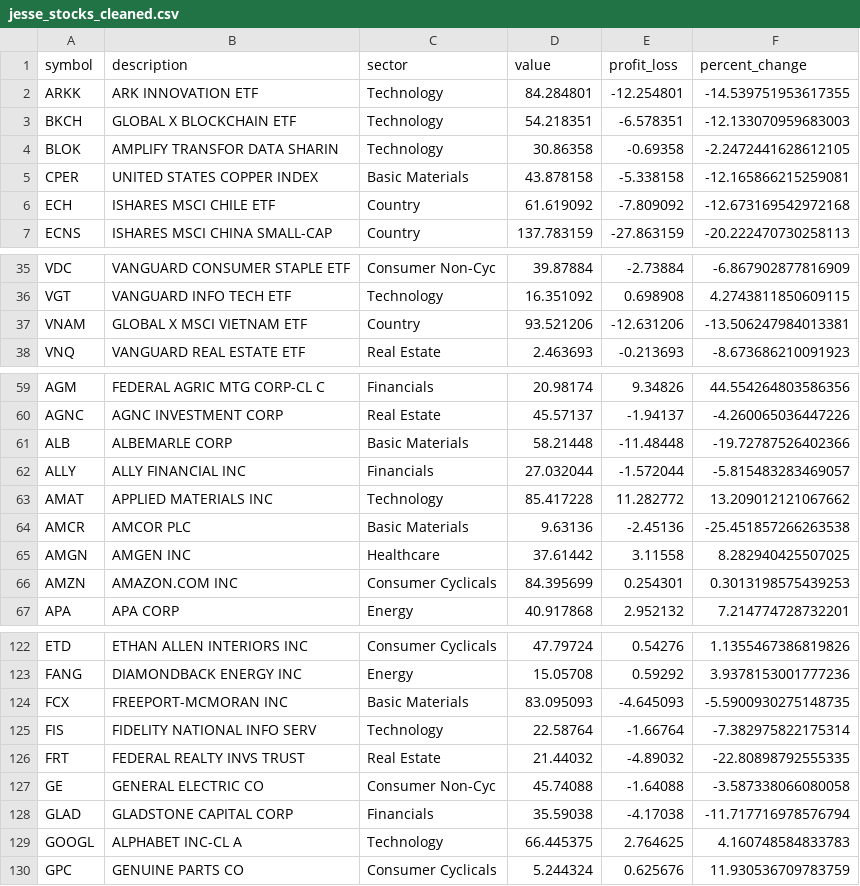
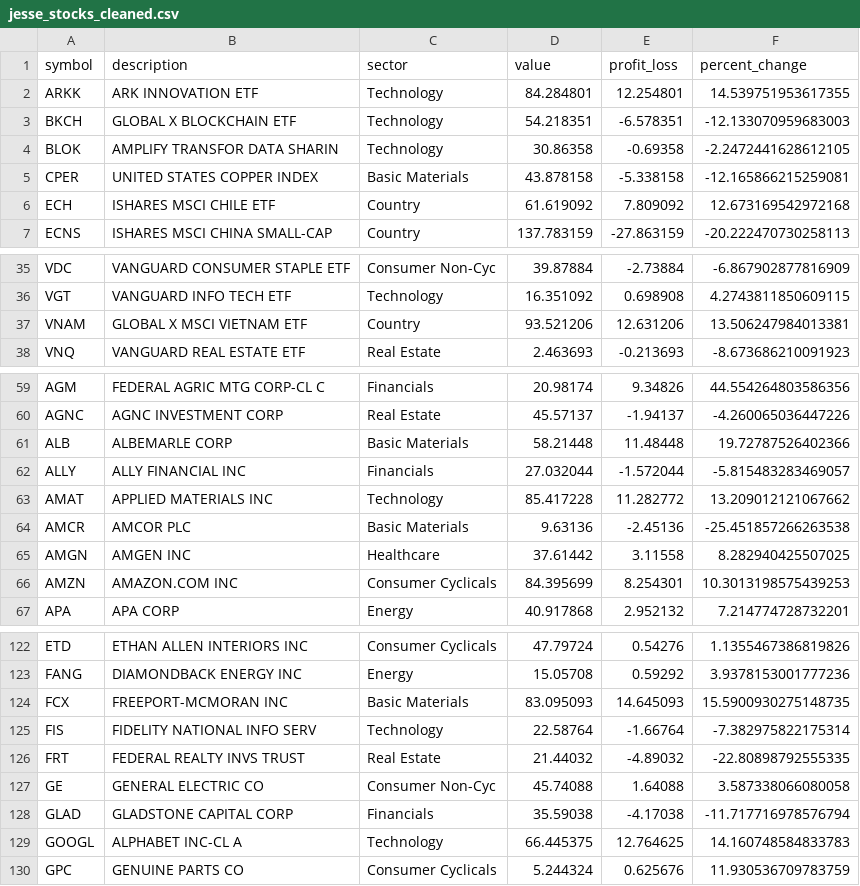
Before and after one commit to jmetzg11alpine/jesse_stocks, a CSV file: jesse_stocks_cleaned.csv, drawn as a sheet; only a part is shown, gaps mark what is left out; the diff covers the shown part only.

```diff
--- a/jesse_stocks_cleaned.csv
+++ b/jesse_stocks_cleaned.csv
@@ -1,3 +1,3 @@
 symbol,description,sector,value,profit_loss,percent_change
-ARKK,ARK INNOVATION ETF,Technology,84.284801,-12.254801,-14.539751953617355
+ARKK,ARK INNOVATION ETF,Technology,84.284801,12.254801,14.539751953617355
 BKCH,GLOBAL X BLOCKCHAIN ETF,Technology,54.218351,-6.578351,-12.133070959683003
@@ -5,3 +5,3 @@ BLOK,AMPLIFY TRANSFOR DATA SHARIN,Technology,30.86358,-0.69358,-2.24724416286121
 CPER,UNITED STATES COPPER INDEX,Basic Materials,43.878158,-5.338158,-12.165866215259081
-ECH,ISHARES MSCI CHILE ETF,Country,61.619092,-7.809092,-12.673169542972168
+ECH,ISHARES MSCI CHILE ETF,Country,61.619092,7.809092,12.673169542972168
 ECNS,ISHARES MSCI CHINA SMALL-CAP,Country,137.783159,-27.863159,-20.222470730258113
@@ -36,3 +36,3 @@ VDC,VANGUARD CONSUMER STAPLE ETF,Consumer Non-Cyc,39.87884,-2.73884,-6.867902877
 VGT,VANGUARD INFO TECH ETF,Technology,16.351092,0.698908,4.2743811850609115
-VNAM,GLOBAL X MSCI VIETNAM ETF,Country,93.521206,-12.631206,-13.506247984013381
+VNAM,GLOBAL X MSCI VIETNAM ETF,Country,93.521206,12.631206,13.506247984013381
 VNQ,VANGUARD REAL ESTATE ETF,Real Estate,2.463693,-0.213693,-8.673686210091923
@@ -60,3 +60,3 @@ AGM,FEDERAL AGRIC MTG CORP-CL C,Financials,20.98174,9.34826,44.554264803586356
 AGNC,AGNC INVESTMENT CORP,Real Estate,45.57137,-1.94137,-4.260065036447226
-ALB,ALBEMARLE CORP,Basic Materials,58.21448,-11.48448,-19.72787526402366
+ALB,ALBEMARLE CORP,Basic Materials,58.21448,11.48448,19.72787526402366
 ALLY,ALLY FINANCIAL INC,Financials,27.032044,-1.572044,-5.815483283469057
@@ -65,3 +65,3 @@ AMCR,AMCOR PLC,Basic Materials,9.63136,-2.45136,-25.451857266263538
 AMGN,AMGEN INC,Healthcare,37.61442,3.11558,8.282940425507025
-AMZN,AMAZON.COM INC,Consumer Cyclicals,84.395699,0.254301,0.3013198575439253
+AMZN,AMAZON.COM INC,Consumer Cyclicals,84.395699,8.254301,10.3013198575439253
 APA,APA CORP,Energy,40.917868,2.952132,7.214774728732201
@@ -123,8 +123,8 @@ ETD,ETHAN ALLEN INTERIORS INC,Consumer Cyclicals,47.79724,0.54276,1.135546738681
 FANG,DIAMONDBACK ENERGY INC,Energy,15.05708,0.59292,3.9378153001777236
-FCX,FREEPORT-MCMORAN INC,Basic Materials,83.095093,-4.645093,-5.5900930275148735
+FCX,FREEPORT-MCMORAN INC,Basic Materials,83.095093,14.645093,15.5900930275148735
 FIS,FIDELITY NATIONAL INFO SERV,Technology,22.58764,-1.66764,-7.382975822175314
 FRT,FEDERAL REALTY INVS TRUST,Real Estate,21.44032,-4.89032,-22.80898792555335
-GE,GENERAL ELECTRIC CO,Consumer Non-Cyc,45.74088,-1.64088,-3.587338066080058
+GE,GENERAL ELECTRIC CO,Consumer Non-Cyc,45.74088,1.64088,3.587338066080058
 GLAD,GLADSTONE CAPITAL CORP,Financials,35.59038,-4.17038,-11.717716978576794
-GOOGL,ALPHABET INC-CL A,Technology,66.445375,2.764625,4.160748584833783
+GOOGL,ALPHABET INC-CL A,Technology,66.445375,12.764625,14.160748584833783
 GPC,GENUINE PARTS CO,Consumer Cyclicals,5.244324,0.625676,11.930536709783759
```
Also changed, not shown: 42 edited cells elsewhere in this file.
